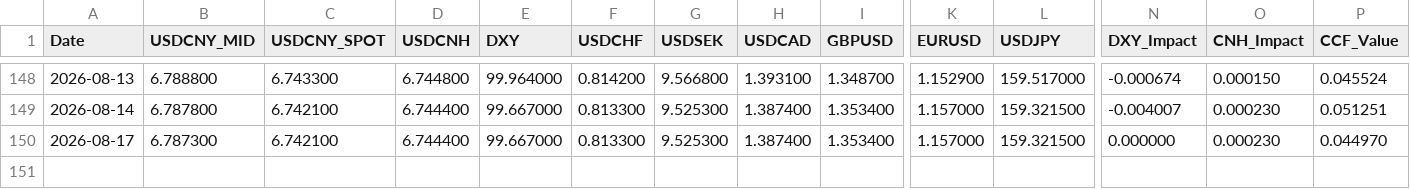
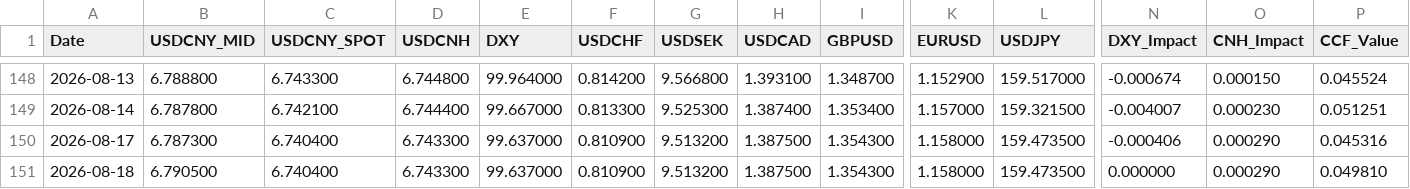
Before and after one commit to MlittleFriend/LittleHelper4CCF, a CSV file: ccf_data.csv, drawn as a sheet; only a part is shown, gaps mark what is left out; rows hold the shown columns only; the diff names each change by its address in the sheet, - before the commit and + after, or states it on an @@ line.

```diff
--- a/ccf_data.csv
+++ b/ccf_data.csv
-C150 (USDCNY_SPOT): 6.742100
+C150 (USDCNY_SPOT): 6.740400
-D150 (USDCNH): 6.744400
+D150 (USDCNH): 6.743300
-E150 (DXY): 99.667000
+E150 (DXY): 99.637000
-F150 (USDCHF): 0.813300
+F150 (USDCHF): 0.810900
-G150 (USDSEK): 9.525300
+G150 (USDSEK): 9.513200
-H150 (USDCAD): 1.387400
+H150 (USDCAD): 1.387500
-I150 (GBPUSD): 1.353400
+I150 (GBPUSD): 1.354300
-K150 (EURUSD): 1.157000
+K150 (EURUSD): 1.158000
-L150 (USDJPY): 159.321500
+L150 (USDJPY): 159.473500
-N150 (DXY_Impact): 0.000000
+N150 (DXY_Impact): -0.000406
-O150 (CNH_Impact): 0.000230
+O150 (CNH_Impact): 0.000290
-P150 (CCF_Value): 0.044970
+P150 (CCF_Value): 0.045316
+row 151: 2026-08-18 | 6.790500 | 6.740400 | 6.743300 | 99.637000 | 0.810900 | 9.513200 | 1.387500 | 1.354300 | 1.158000 | 159.473500 | 0.000000 | 0.000290 | 0.049810
```
